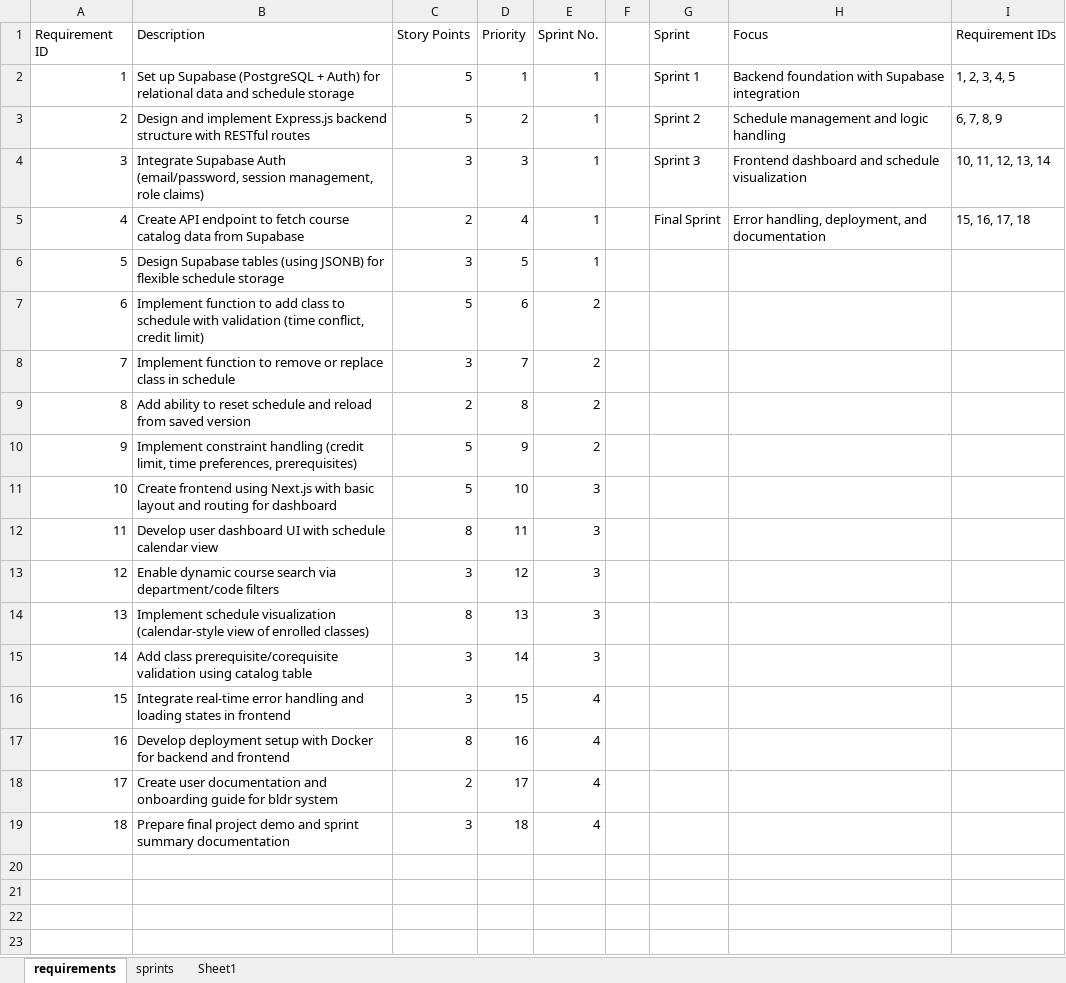
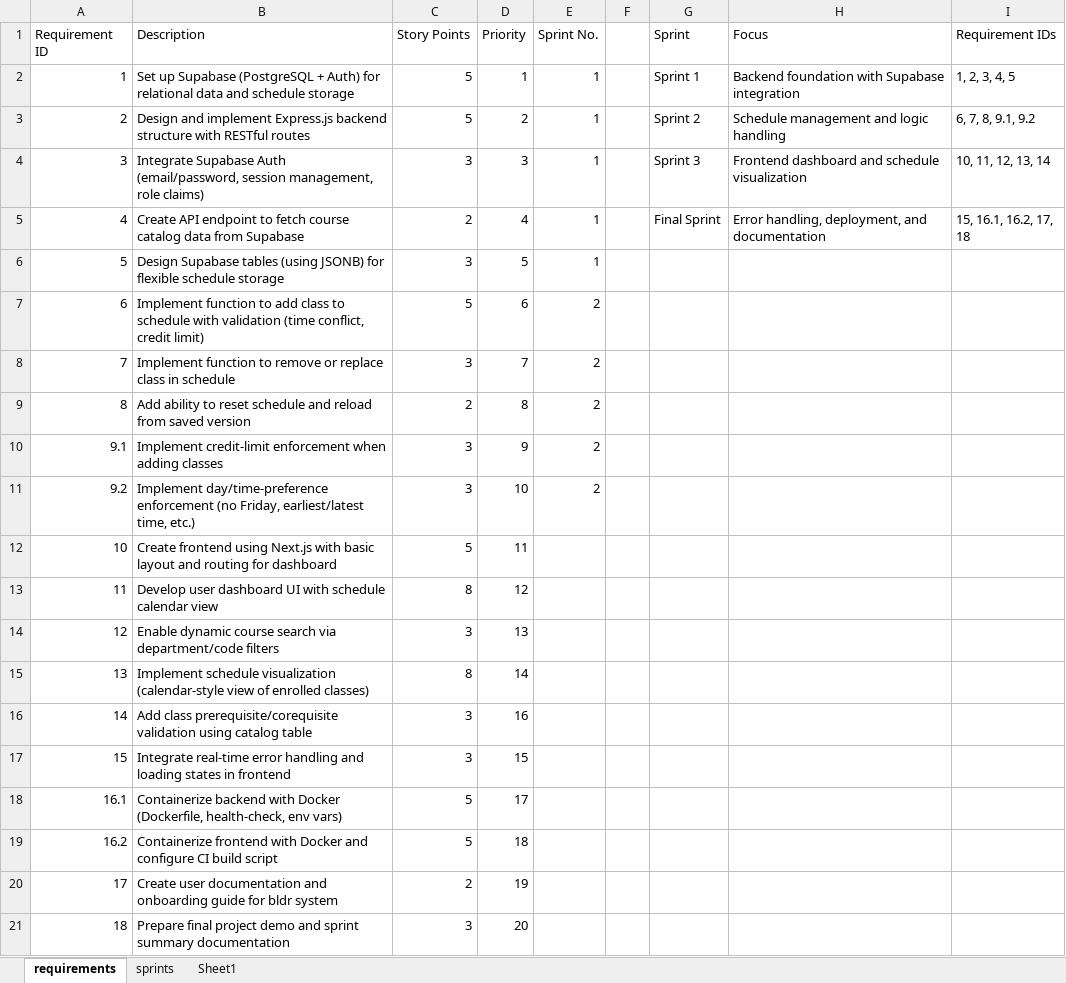
Before and after one commit to an-siuu-man/EECS-581-Team-29-Project-3, an Excel workbook: Requirements.xlsx, sheet requirements, drawn as a sheet; values as stored, in another font and other column widths than the file's, no borders; table styles not drawn; removed rows and columns are numbered as before the commit, all else as after; the diff names each change by its address in the sheet, - before the commit and + after, or states it on an @@ line.

Commit message:
Add initial requirements document

```diff
--- a/Requirements.xlsx (sheet requirements)
+++ b/Requirements.xlsx (sheet requirements)
-I3 (Requirement IDs): 6, 7, 8, 9
+I3 (Requirement IDs): 6, 7, 8, 9.1, 9.2
-I5 (Requirement IDs): 15, 16, 17, 18
+I5 (Requirement IDs): 15, 16.1, 16.2, 17, 18
-row 10: 9 | Implement constraint handling (credit limit, time preferences, prerequisites) | 5 | 9 | 2
+row 10: 9.1 | Implement credit-limit enforcement when adding classes | 3 | 9 | 2
+row 11: 9.2 | Implement day/time-preference enforcement (no Friday, earliest/latest time, etc.) | 3 | 10 | 2
-D12 (Priority): 10
+D12 (Priority): 11
-E12:E16 (Sprint No.): 3
+E12:E16 (Sprint No.): (empty)
-D13 (Priority): 11
+D13 (Priority): 12
-D14 (Priority): 12
+D14 (Priority): 13
-D15 (Priority): 13
+D15 (Priority): 14
-D16 (Priority): 14
+D16 (Priority): 16
-E17 (Sprint No.): 4
+E17 (Sprint No.): (empty)
-row 17: 16 | Develop deployment setup with Docker for backend and frontend | 8 | 16 | 4
+row 18: 16.1 | Containerize backend with Docker (Dockerfile, health-check, env vars) | 5 | 17
+row 19: 16.2 | Containerize frontend with Docker and configure CI build script | 5 | 18
-D20 (Priority): 17
+D20 (Priority): 19
-E20:E21 (Sprint No.): 4
+E20:E21 (Sprint No.): (empty)
-D21 (Priority): 18
+D21 (Priority): 20
```
Also changed, not shown: 14 other files.
